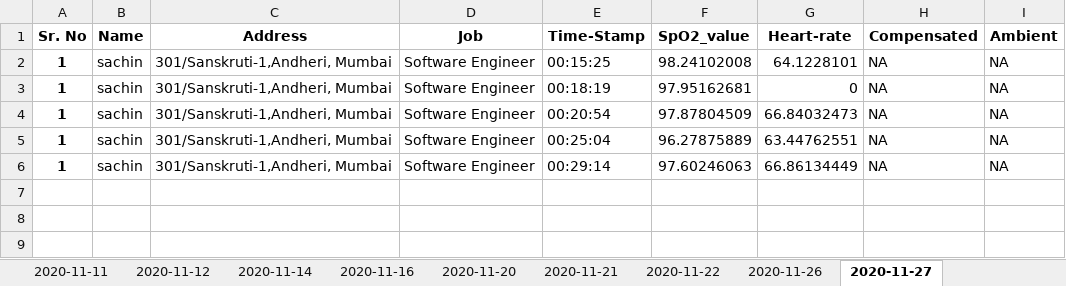
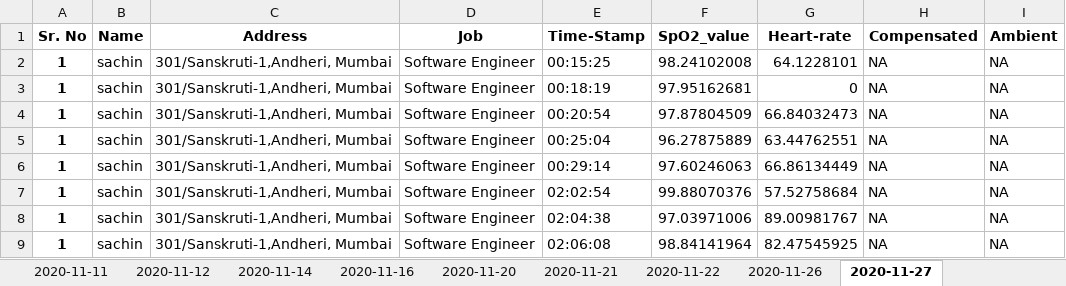
Before and after one commit to version0chiro/Spo2_new, an Excel workbook: excel_sheets/attendance.xlsx, sheet 2020-11-27, drawn as a sheet; values as stored, in another font and other column widths than the file's, no borders; the diff names each change by its address in the sheet, - before the commit and + after, or states it on an @@ line.

```diff
--- a/excel_sheets/attendance.xlsx (sheet 2020-11-27)
+++ b/excel_sheets/attendance.xlsx (sheet 2020-11-27)
+row 7: 1 | sachin | 301/Sanskruti-1,Andheri, Mumbai | Software Engineer | 02:02:54 | 99.88070376 | 57.52758684 | NA | NA
+row 8: 1 | sachin | 301/Sanskruti-1,Andheri, Mumbai | Software Engineer | 02:04:38 | 97.03971006 | 89.00981767 | NA | NA
+row 9: 1 | sachin | 301/Sanskruti-1,Andheri, Mumbai | Software Engineer | 02:06:08 | 98.84141964 | 82.47545925 | NA | NA
```
Also changed, not shown: 41 other files.
